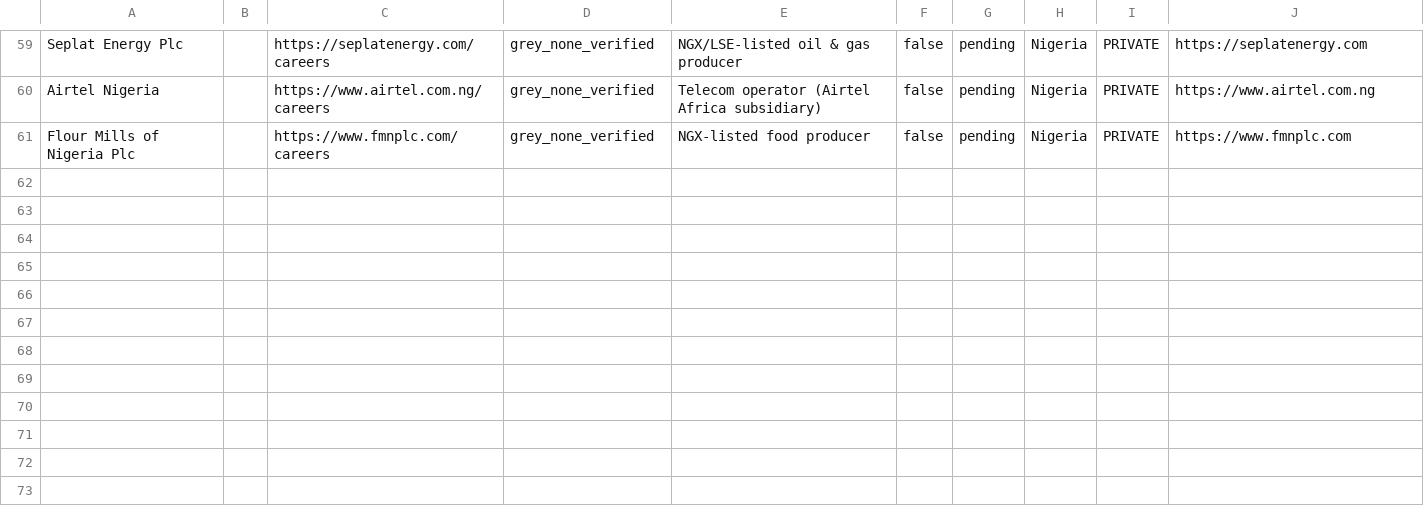
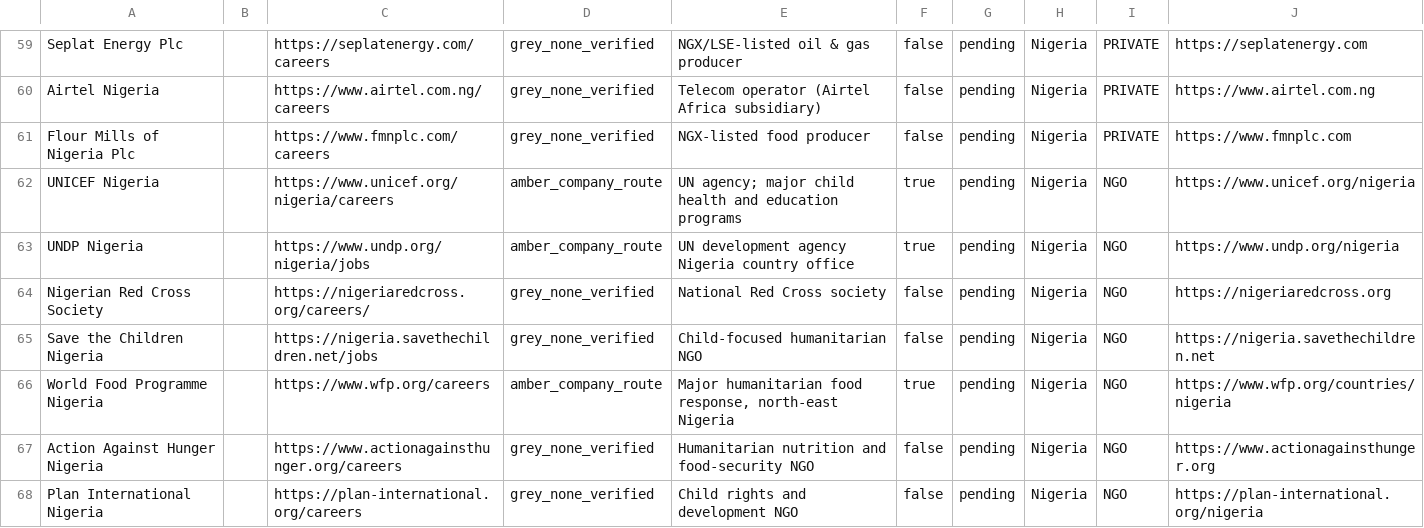
Before and after one commit to Hexmagistus/sospana-sonke, a CSV file: backend/seed/countries/Nigeria.csv, drawn as a sheet; only a part is shown, gaps mark what is left out; the diff names each change by its address in the sheet, - before the commit and + after, or states it on an @@ line.

```diff
--- a/backend/seed/countries/Nigeria.csv
+++ b/backend/seed/countries/Nigeria.csv
+row 62: UNICEF Nigeria |  | https://www.unicef.org/nigeria/careers | amber_company_route | UN agency; major child health and education programs | true | pending | Nigeria | NGO | https://www.unicef.org/nigeria
+row 63: UNDP Nigeria |  | https://www.undp.org/nigeria/jobs | amber_company_route | UN development agency Nigeria country office | true | pending | Nigeria | NGO | https://www.undp.org/nigeria
+row 64: Nigerian Red Cross Society |  | https://nigeriaredcross.org/careers/ | grey_none_verified | National Red Cross society | false | pending | Nigeria | NGO | https://nigeriaredcross.org
+row 65: Save the Children Nigeria |  | https://nigeria.savethechildren.net/jobs | grey_none_verified | Child-focused humanitarian NGO | false | pending | Nigeria | NGO | https://nigeria.savethechildren.net
+row 66: World Food Programme Nigeria |  | https://www.wfp.org/careers | amber_company_route | Major humanitarian food response, north-east Nigeria | true | pending | Nigeria | NGO | https://www.wfp.org/countries/nigeria
+row 67: Action Against Hunger Nigeria |  | https://www.actionagainsthunger.org/careers | grey_none_verified | Humanitarian nutrition and food-security NGO | false | pending | Nigeria | NGO | https://www.actionagainsthunger.org
+row 68: Plan International Nigeria |  | https://plan-international.org/careers | grey_none_verified | Child rights and development NGO | false | pending | Nigeria | NGO | https://plan-international.org/nigeria
```
